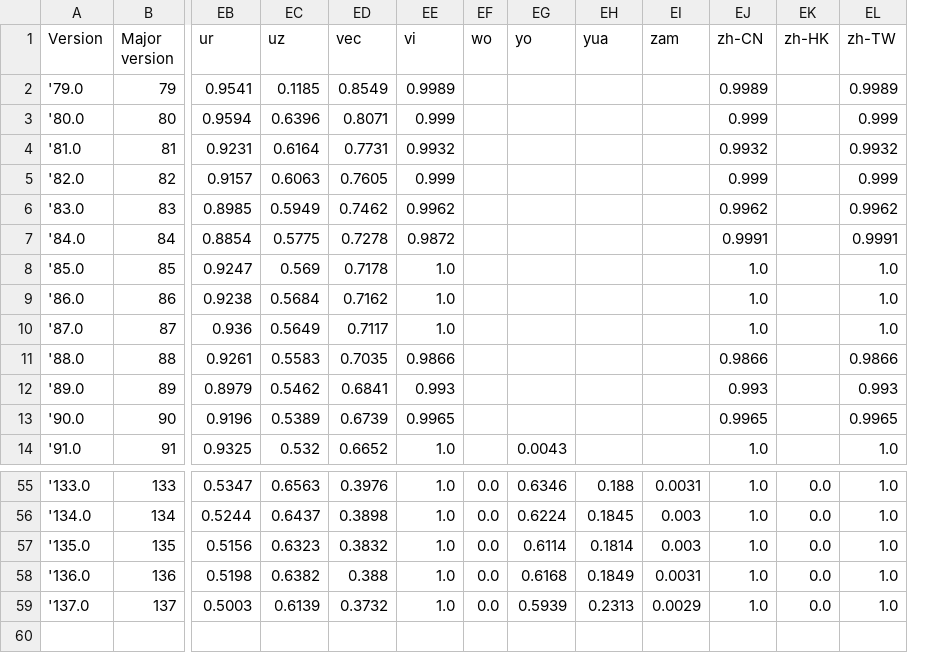
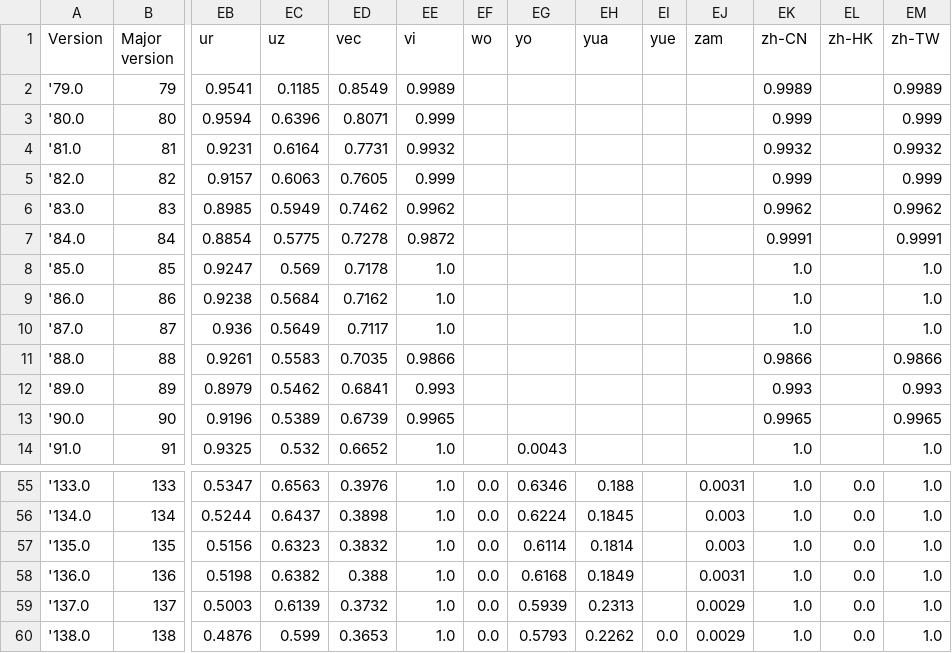
Before and after one commit to mozilla-l10n/l10n-build-stats, a CSV file: stats/fenix_locales.csv, drawn as a sheet; only a part is shown, gaps mark what is left out; rows hold the shown columns only; the diff names each change by its address in the sheet, - before the commit and + after, or states it on an @@ line.

Commit message:
Extract data for fx138

```diff
--- a/stats/fenix_locales.csv
+++ b/stats/fenix_locales.csv
+column EI (yue), empty
+row 60: '138.0 | 138 | 0.4876 | 0.599 | 0.3653 | 1.0 | 0.0 | 0.5793 | 0.2262 | 0.0 | 0.0029 | 1.0 | 0.0 | 1.0
```
Also changed, not shown: stats/firefox_locales.csv, 2 other files.
